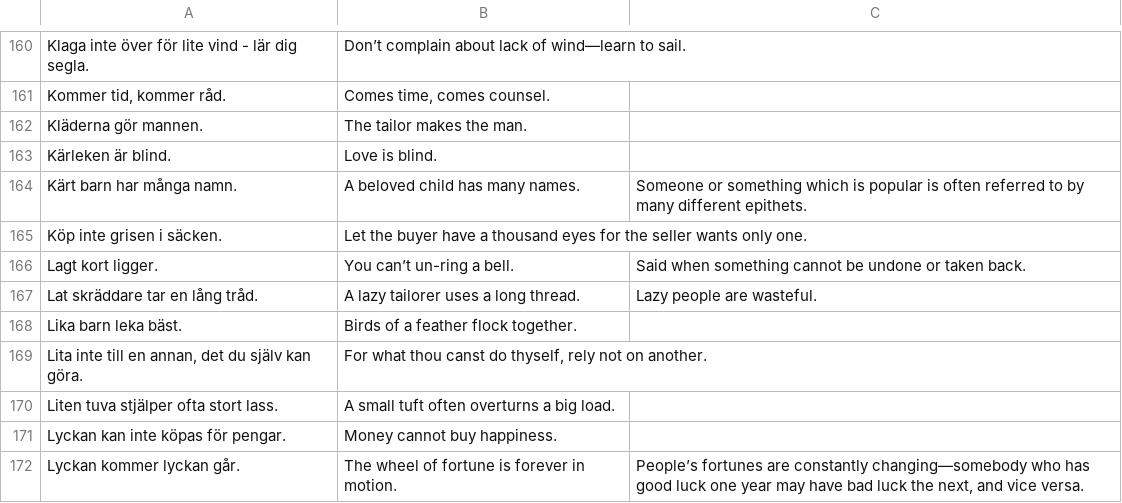
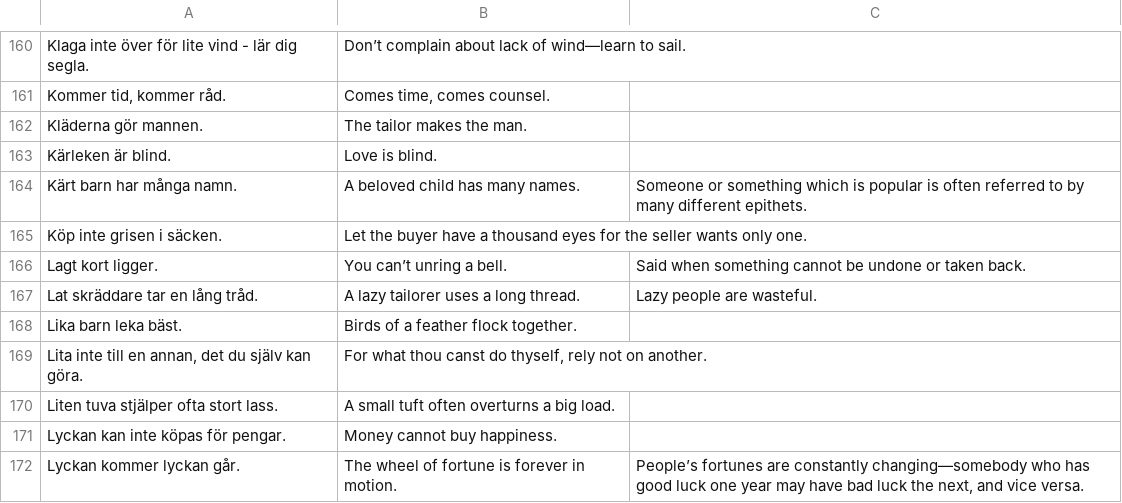
Before and after one commit to svenskan/database, a CSV file: proverbs/database.csv, drawn as a sheet; only a part is shown, gaps mark what is left out.

Commit message:
Update the database

```diff
--- a/proverbs/database.csv
+++ b/proverbs/database.csv
@@ -165,3 +165,3 @@ Kärt barn har många namn.,A beloved child has many names.,Someone or something
 Köp inte grisen i säcken.,Let the buyer have a thousand eyes for the seller wants only one.,
-Lagt kort ligger.,You can’t un-ring a bell.,Said when something cannot be undone or taken back.
+Lagt kort ligger.,You can’t unring a bell.,Said when something cannot be undone or taken back.
 Lat skräddare tar en lång tråd.,A lazy tailorer uses a long thread.,Lazy people are wasteful.
```
Also changed, not shown: 1 other file.
